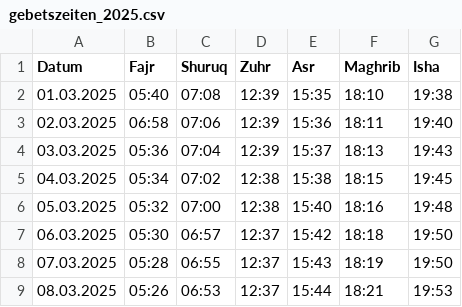
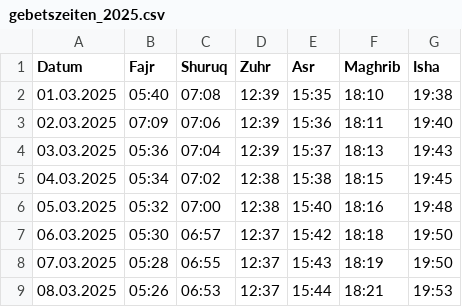
Before and after one commit to Jalal-Sarokhan/gebetszeiten-app, a CSV file: gebetszeiten_2025.csv, drawn as a sheet; only a part is shown.

```diff
--- a/gebetszeiten_2025.csv
+++ b/gebetszeiten_2025.csv
@@ -2,3 +2,3 @@ Datum;Fajr;Shuruq;Zuhr;Asr;Maghrib;Isha
 01.03.2025;05:40;07:08;12:39;15:35;18:10;19:38
-02.03.2025;06:58;07:06;12:39;15:36;18:11;19:40
+02.03.2025;07:09;07:06;12:39;15:36;18:11;19:40
 03.03.2025;05:36;07:04;12:39;15:37;18:13;19:43
```
Also changed, not shown: 2 other files.
